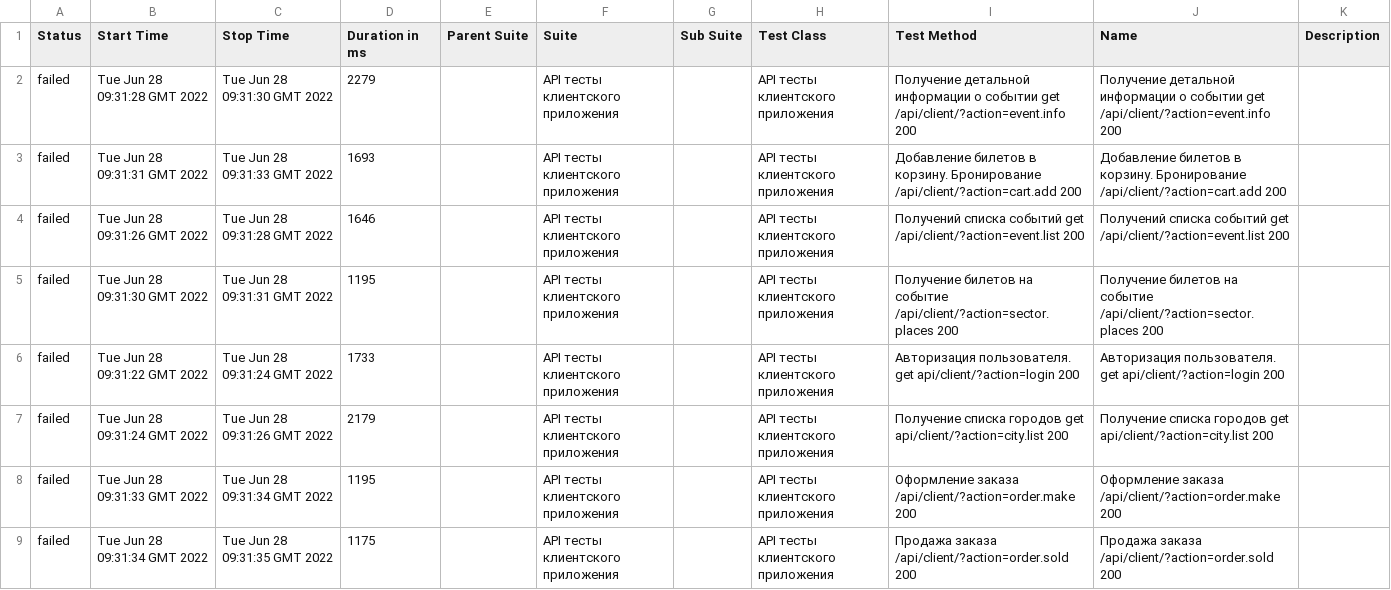
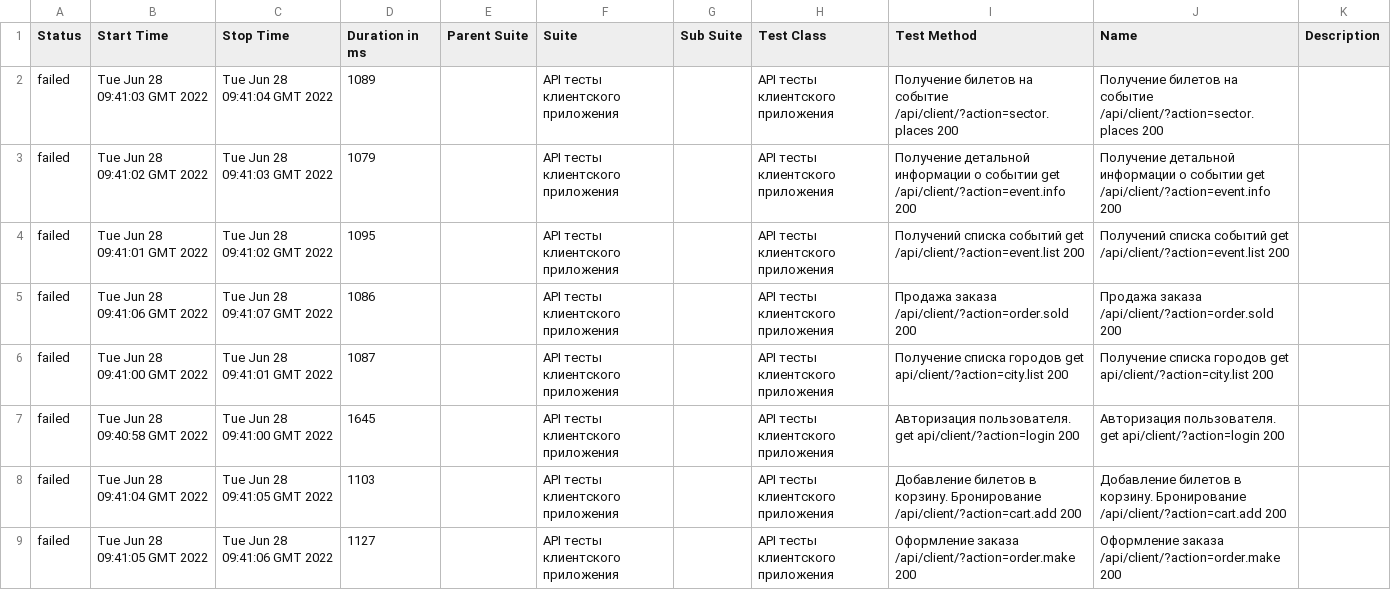
Before and after one commit to Lpolonskaya/frameworkProject, a CSV file: 2/data/suites.csv, drawn as a sheet.

```diff
--- a/2/data/suites.csv
+++ b/2/data/suites.csv
@@ -1,9 +1,9 @@
 "Status","Start Time","Stop Time","Duration in ms","Parent Suite","Suite","Sub Suite","Test Class","Test Method","Name","Description"
-"failed","Tue Jun 28 09:31:28 GMT 2022","Tue Jun 28 09:31:30 GMT 2022","2279","","API тесты клиентского приложения","","API тесты клиентского приложения","Получение детальной информации о событии get /api/client/?action=event.info 200","Получение детальной информации о событии get /api/client/?action=event.info 200",""
-"failed","Tue Jun 28 09:31:31 GMT 2022","Tue Jun 28 09:31:33 GMT 2022","1693","","API тесты клиентского приложения","","API тесты клиентского приложения","Добавление билетов в корзину. Бронирование /api/client/?action=cart.add 200","Добавление билетов в корзину. Бронирование /api/client/?action=cart.add 200",""
-"failed","Tue Jun 28 09:31:26 GMT 2022","Tue Jun 28 09:31:28 GMT 2022","1646","","API тесты клиентского приложения","","API тесты клиентского приложения","Получений списка событий get /api/client/?action=event.list 200","Получений списка событий get /api/client/?action=event.list 200",""
-"failed","Tue Jun 28 09:31:30 GMT 2022","Tue Jun 28 09:31:31 GMT 2022","1195","","API тесты клиентского приложения","","API тесты клиентского приложения","Получение билетов на событие /api/client/?action=sector.places 200","Получение билетов на событие /api/client/?action=sector.places 200",""
-"failed","Tue Jun 28 09:31:22 GMT 2022","Tue Jun 28 09:31:24 GMT 2022","1733","","API тесты клиентского приложения","","API тесты клиентского приложения","Авторизация пользователя. get api/client/?action=login 200","Авторизация пользователя. get api/client/?action=login 200",""
-"failed","Tue Jun 28 09:31:24 GMT 2022","Tue Jun 28 09:31:26 GMT 2022","2179","","API тесты клиентского приложения","","API тесты клиентского приложения","Получение списка городов get api/client/?action=city.list 200","Получение списка городов get api/client/?action=city.list 200",""
-"failed","Tue Jun 28 09:31:33 GMT 2022","Tue Jun 28 09:31:34 GMT 2022","1195","","API тесты клиентского приложения","","API тесты клиентского приложения","Оформление заказа /api/client/?action=order.make 200","Оформление заказа /api/client/?action=order.make 200",""
-"failed","Tue Jun 28 09:31:34 GMT 2022","Tue Jun 28 09:31:35 GMT 2022","1175","","API тесты клиентского приложения","","API тесты клиентского приложения","Продажа заказа /api/client/?action=order.sold 200","Продажа заказа /api/client/?action=order.sold 200",""
+"failed","Tue Jun 28 09:41:03 GMT 2022","Tue Jun 28 09:41:04 GMT 2022","1089","","API тесты клиентского приложения","","API тесты клиентского приложения","Получение билетов на событие /api/client/?action=sector.places 200","Получение билетов на событие /api/client/?action=sector.places 200",""
+"failed","Tue Jun 28 09:41:02 GMT 2022","Tue Jun 28 09:41:03 GMT 2022","1079","","API тесты клиентского приложения","","API тесты клиентского приложения","Получение детальной информации о событии get /api/client/?action=event.info 200","Получение детальной информации о событии get /api/client/?action=event.info 200",""
+"failed","Tue Jun 28 09:41:01 GMT 2022","Tue Jun 28 09:41:02 GMT 2022","1095","","API тесты клиентского приложения","","API тесты клиентского приложения","Получений списка событий get /api/client/?action=event.list 200","Получений списка событий get /api/client/?action=event.list 200",""
+"failed","Tue Jun 28 09:41:06 GMT 2022","Tue Jun 28 09:41:07 GMT 2022","1086","","API тесты клиентского приложения","","API тесты клиентского приложения","Продажа заказа /api/client/?action=order.sold 200","Продажа заказа /api/client/?action=order.sold 200",""
+"failed","Tue Jun 28 09:41:00 GMT 2022","Tue Jun 28 09:41:01 GMT 2022","1087","","API тесты клиентского приложения","","API тесты клиентского приложения","Получение списка городов get api/client/?action=city.list 200","Получение списка городов get api/client/?action=city.list 200",""
+"failed","Tue Jun 28 09:40:58 GMT 2022","Tue Jun 28 09:41:00 GMT 2022","1645","","API тесты клиентского приложения","","API тесты клиентского приложения","Авторизация пользователя. get api/client/?action=login 200","Авторизация пользователя. get api/client/?action=login 200",""
+"failed","Tue Jun 28 09:41:04 GMT 2022","Tue Jun 28 09:41:05 GMT 2022","1103","","API тесты клиентского приложения","","API тесты клиентского приложения","Добавление билетов в корзину. Бронирование /api/client/?action=cart.add 200","Добавление билетов в корзину. Бронирование /api/client/?action=cart.add 200",""
+"failed","Tue Jun 28 09:41:05 GMT 2022","Tue Jun 28 09:41:06 GMT 2022","1127","","API тесты клиентского приложения","","API тесты клиентского приложения","Оформление заказа /api/client/?action=order.make 200","Оформление заказа /api/client/?action=order.make 200",""
```
Also changed, not shown: 33 other files.
